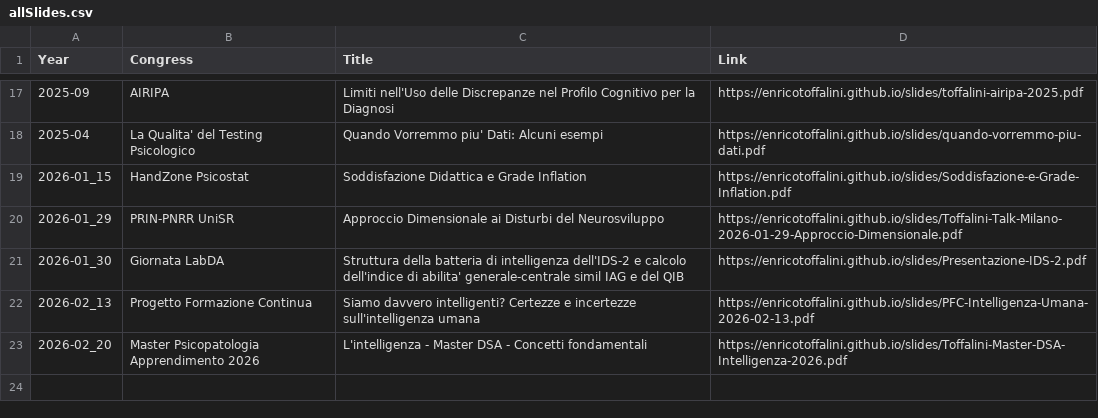
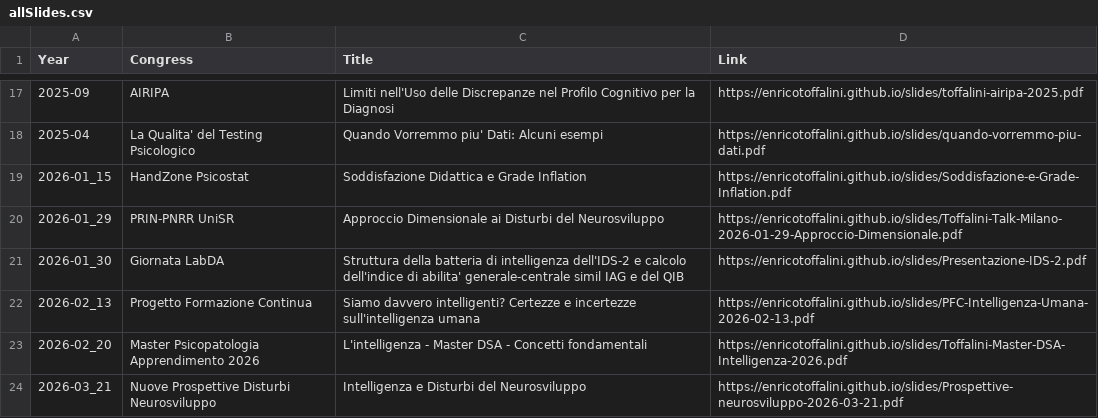
Before and after one commit to EnricoToffalini/slides, a CSV file: allSlides.csv, drawn as a sheet; only a part is shown, gaps mark what is left out; the diff names each change by its address in the sheet, - before the commit and + after, or states it on an @@ line.

```diff
--- a/allSlides.csv
+++ b/allSlides.csv
+row 24: 2026-03_21 | Nuove Prospettive Disturbi Neurosviluppo | Intelligenza e Disturbi del Neurosviluppo | https://enricotoffalini.github.io/slides/Prospettive-neurosviluppo-2026-03-21.pdf
```
Also changed, not shown: 3 other files.
